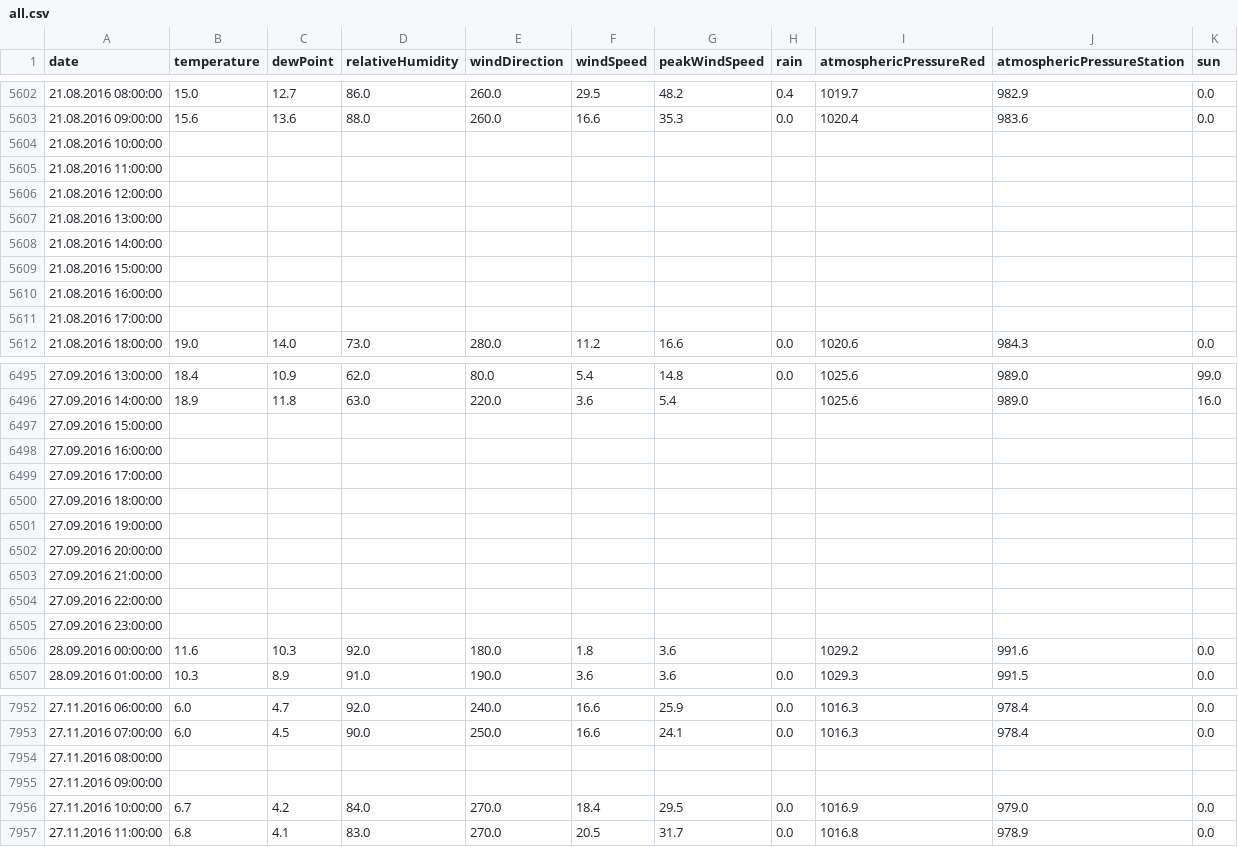
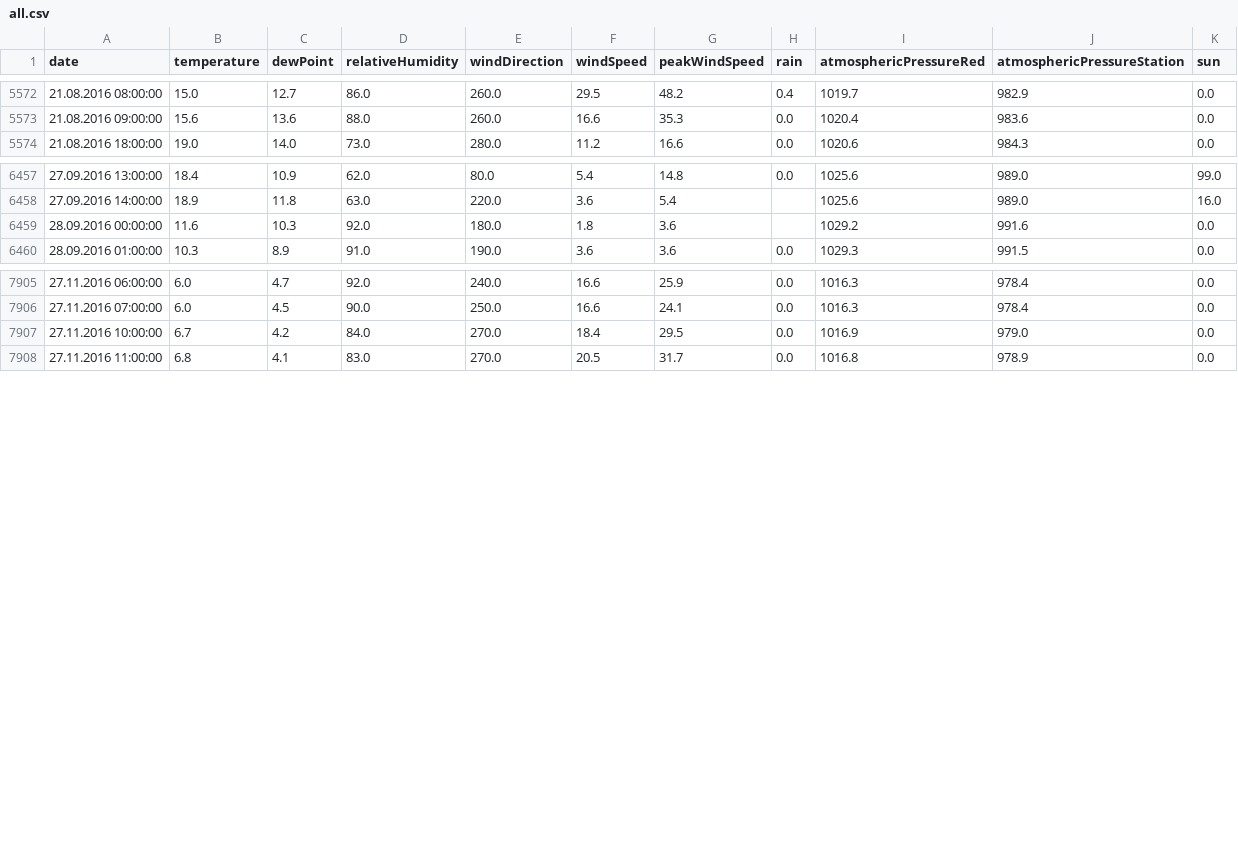
Before and after one commit to chrsi/zamg-weather-data, a CSV file: data/all.csv, drawn as a sheet; only a part is shown, gaps mark what is left out; the diff covers the shown part only.

```diff
--- a/data/all.csv
+++ b/data/all.csv
@@ -5603,10 +5573,2 @@ date,temperature,dewPoint,relativeHumidity,windDirection,windSpeed,peakWindSpeed
 21.08.2016 09:00:00,15.6,13.6,88.0,260.0,16.6,35.3,0.0,1020.4,983.6,0.0
-21.08.2016 10:00:00
-21.08.2016 11:00:00
-21.08.2016 12:00:00
-21.08.2016 13:00:00
-21.08.2016 14:00:00
-21.08.2016 15:00:00
-21.08.2016 16:00:00
-21.08.2016 17:00:00
 21.08.2016 18:00:00,19.0,14.0,73.0,280.0,11.2,16.6,0.0,1020.6,984.3,0.0
@@ -6496,11 +6458,2 @@ date,temperature,dewPoint,relativeHumidity,windDirection,windSpeed,peakWindSpeed
 27.09.2016 14:00:00,18.9,11.8,63.0,220.0,3.6,5.4,,1025.6,989.0,16.0
-27.09.2016 15:00:00
-27.09.2016 16:00:00
-27.09.2016 17:00:00
-27.09.2016 18:00:00
-27.09.2016 19:00:00
-27.09.2016 20:00:00
-27.09.2016 21:00:00
-27.09.2016 22:00:00
-27.09.2016 23:00:00
 28.09.2016 00:00:00,11.6,10.3,92.0,180.0,1.8,3.6,,1029.2,991.6,0.0
@@ -7953,4 +7906,2 @@ date,temperature,dewPoint,relativeHumidity,windDirection,windSpeed,peakWindSpeed
 27.11.2016 07:00:00,6.0,4.5,90.0,250.0,16.6,24.1,0.0,1016.3,978.4,0.0
-27.11.2016 08:00:00
-27.11.2016 09:00:00
 27.11.2016 10:00:00,6.7,4.2,84.0,270.0,18.4,29.5,0.0,1016.9,979.0,0.0
```
Also changed, not shown: 33 removed rows elsewhere in this file, 1 other file.
